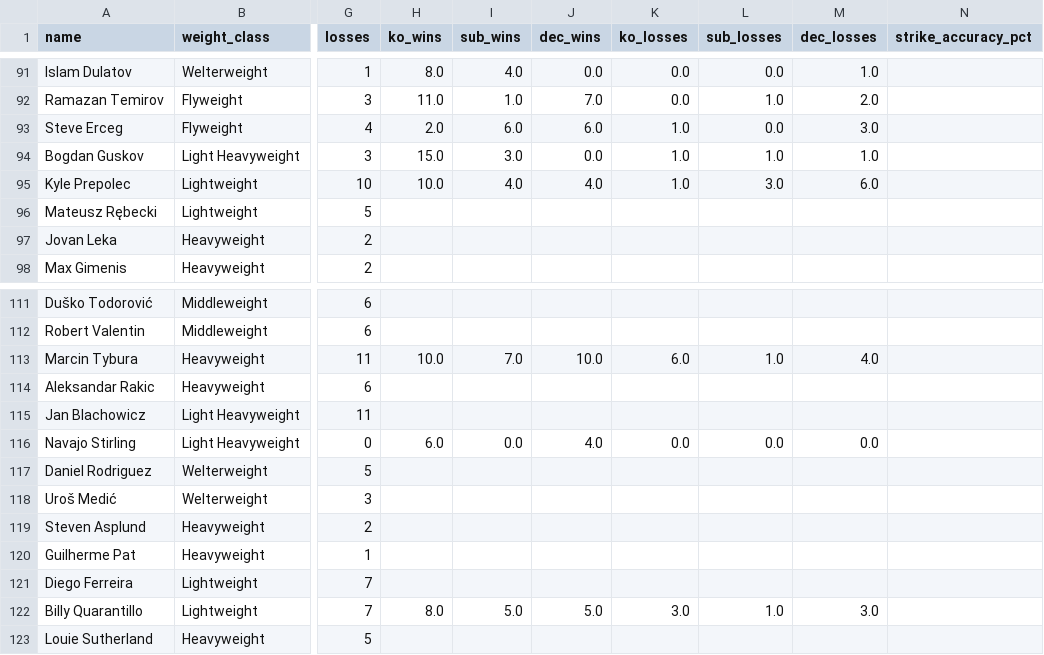
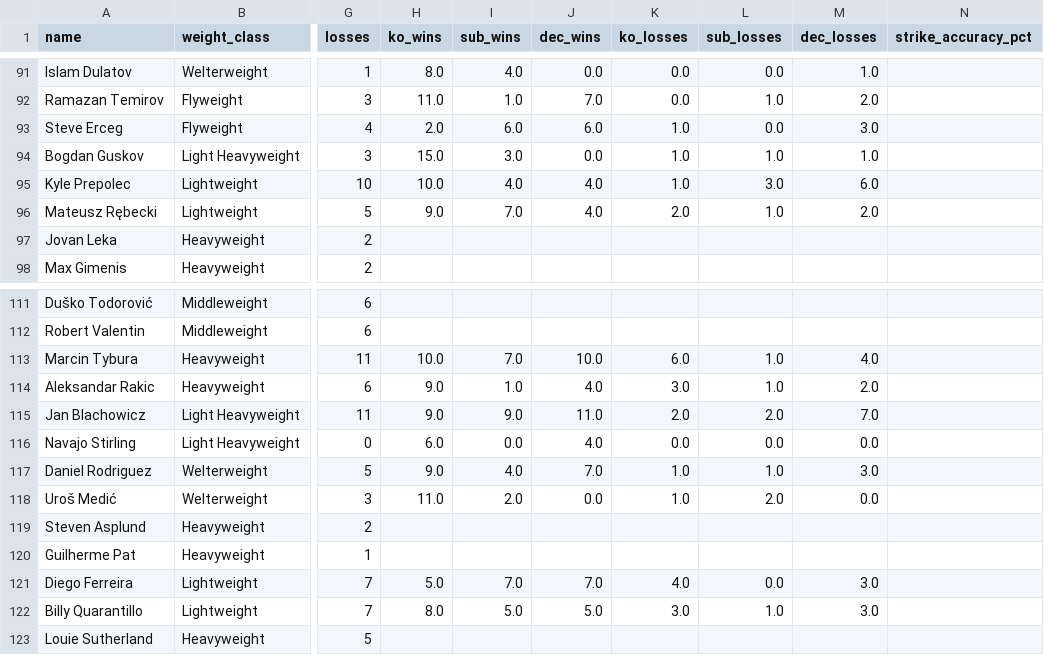
Before and after one commit to sb98park/ufc-edge-finder, a CSV file: data/fighters.csv, drawn as a sheet; only a part is shown, gaps mark what is left out; the diff covers the shown part only; the diff names each change by its address in the sheet, - before the commit and + after, or states it on an @@ line.

Commit message:
Backfill 8 more fighters

```diff
--- a/data/fighters.csv
+++ b/data/fighters.csv
-H96 (ko_wins): (empty)
+H96 (ko_wins): 9.0
-I96 (sub_wins): (empty)
+I96 (sub_wins): 7.0
-J96 (dec_wins): (empty)
+J96 (dec_wins): 4.0
-K96 (ko_losses): (empty)
+K96 (ko_losses): 2.0
-L96 (sub_losses): (empty)
+L96 (sub_losses): 1.0
-M96 (dec_losses): (empty)
+M96 (dec_losses): 2.0
-H114:H115 (ko_wins): (empty)
+H114:H115 (ko_wins): 9.0
-I114 (sub_wins): (empty)
+I114 (sub_wins): 1.0
-J114 (dec_wins): (empty)
+J114 (dec_wins): 4.0
-K114 (ko_losses): (empty)
+K114 (ko_losses): 3.0
-L114 (sub_losses): (empty)
+L114 (sub_losses): 1.0
-M114 (dec_losses): (empty)
+M114 (dec_losses): 2.0
-I115 (sub_wins): (empty)
+I115 (sub_wins): 9.0
-J115 (dec_wins): (empty)
+J115 (dec_wins): 11.0
-K115 (ko_losses): (empty)
+K115 (ko_losses): 2.0
-L115 (sub_losses): (empty)
+L115 (sub_losses): 2.0
-M115 (dec_losses): (empty)
+M115 (dec_losses): 7.0
-H117 (ko_wins): (empty)
+H117 (ko_wins): 9.0
-I117 (sub_wins): (empty)
+I117 (sub_wins): 4.0
-J117 (dec_wins): (empty)
+J117 (dec_wins): 7.0
-K117:K118 (ko_losses): (empty)
+K117:K118 (ko_losses): 1.0
-L117 (sub_losses): (empty)
+L117 (sub_losses): 1.0
-M117 (dec_losses): (empty)
+M117 (dec_losses): 3.0
-H118 (ko_wins): (empty)
+H118 (ko_wins): 11.0
-I118 (sub_wins): (empty)
+I118 (sub_wins): 2.0
-J118 (dec_wins): (empty)
+J118 (dec_wins): 0.0
-L118 (sub_losses): (empty)
+L118 (sub_losses): 2.0
-M118 (dec_losses): (empty)
+M118 (dec_losses): 0.0
-H121 (ko_wins): (empty)
+H121 (ko_wins): 5.0
-I121 (sub_wins): (empty)
+I121 (sub_wins): 7.0
-J121 (dec_wins): (empty)
+J121 (dec_wins): 7.0
-K121 (ko_losses): (empty)
+K121 (ko_losses): 4.0
-L121 (sub_losses): (empty)
+L121 (sub_losses): 0.0
-M121 (dec_losses): (empty)
+M121 (dec_losses): 3.0
```
Also changed, not shown: 12 edited cells elsewhere in this file, data/predictions_log.csv, 6 other files.
